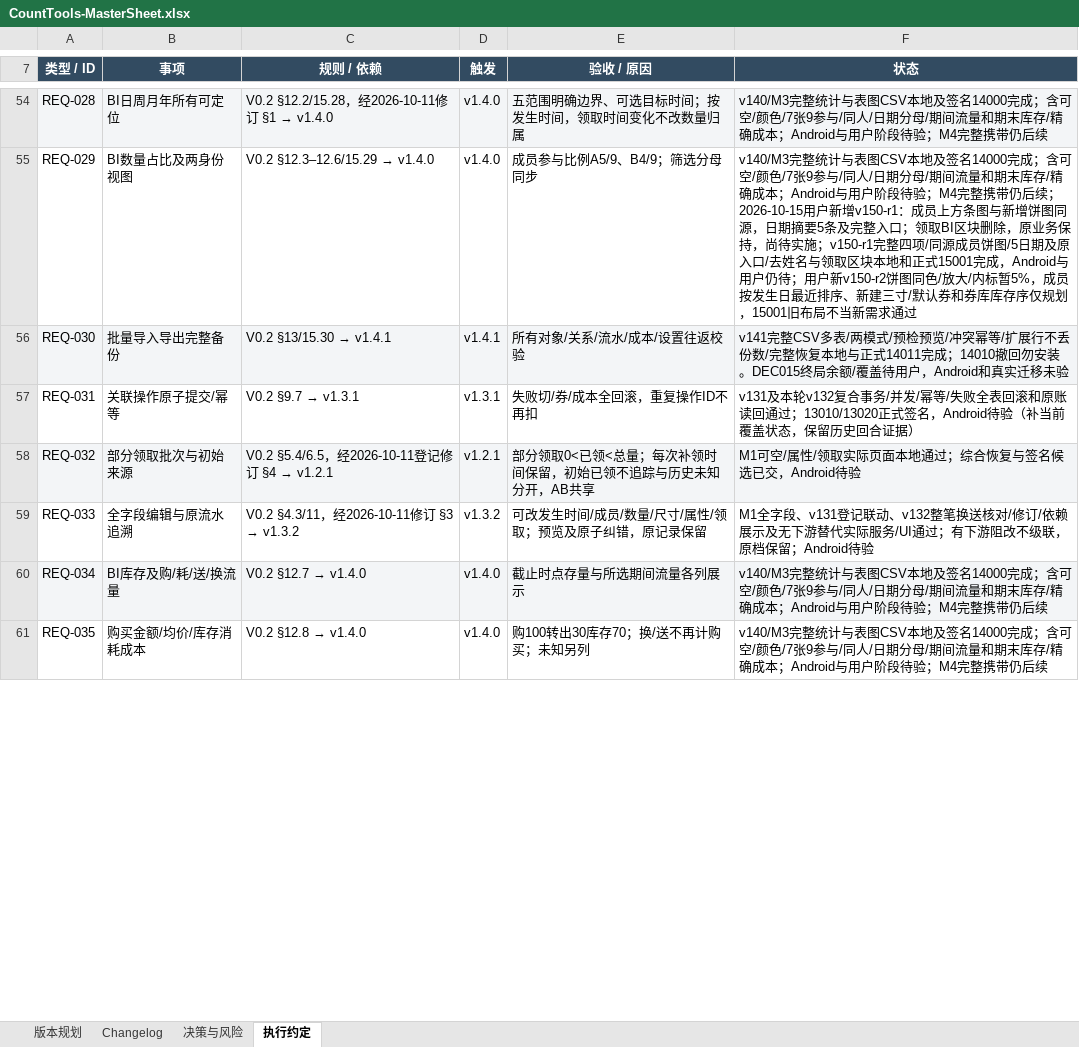
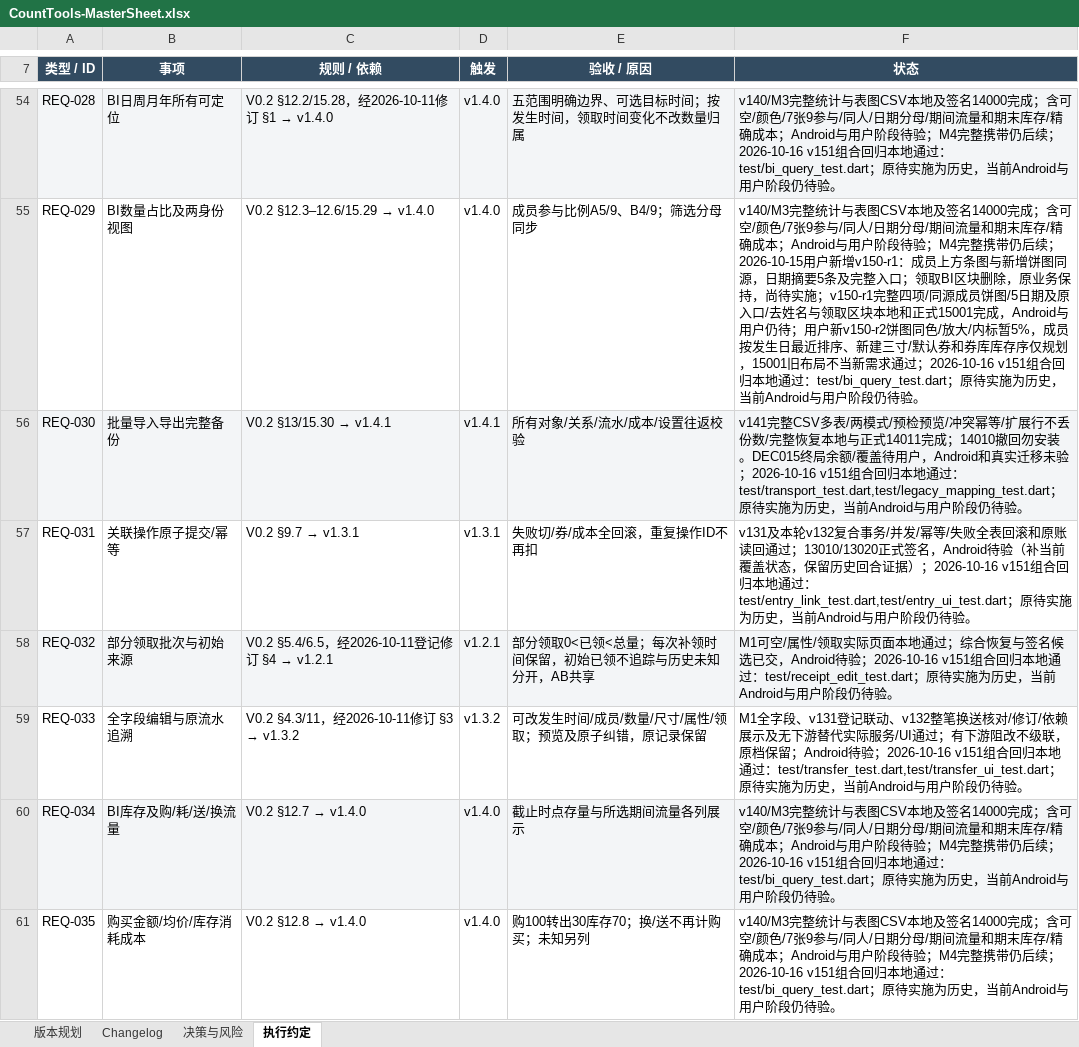
Before and after one commit to Seniorious66/count_tools, an Excel workbook: outputs/workflow-20261011/CountTools-MasterSheet.xlsx, sheet 执行约定, drawn as a sheet; only a part is shown, gaps mark what is left out; values as stored, in another font and other column widths than the file's, no borders; the diff covers the shown part only; the diff names each change by its address in the sheet, - before the commit and + after, or states it on an @@ line.

```diff
--- a/outputs/workflow-20261011/CountTools-MasterSheet.xlsx (sheet 执行约定)
+++ b/outputs/workflow-20261011/CountTools-MasterSheet.xlsx (sheet 执行约定)
-F54 (状态): …带仍后续
+F54 (状态): …带仍后续；2026-10-16 v151组合回归本地通过：test/bi_query_test.dart；原待实施为历史，当前Android与用户阶段仍待验。
-F55 (状态): …需求通过
+F55 (状态): …需求通过；2026-10-16 v151组合回归本地通过：test/bi_query_test.dart；原待实施为历史，当前Android与用户阶段仍待验。
-F56 (状态): …迁移未验
+F56 (状态): …迁移未验；2026-10-16 v151组合回归本地通过：test/transport_test.dart,test/legacy_mapping_test.dart；原待实施为历史，当前Android与用户阶段仍待验。
-F57 (状态): …合证据）
+F57 (状态): …合证据）；2026-10-16 v151组合回归本地通过：test/entry_link_test.dart,test/entry_ui_test.dart；原待实施为历史，当前Android与用户阶段仍待验。
-F58 (状态): …，Android待验
+F58 (状态): …，Android待验；2026-10-16 v151组合回归本地通过：test/receipt_edit_test.dart；原待实施为历史，当前Android与用户阶段仍待验。
-F59 (状态): …；Android待验
+F59 (状态): …；Android待验；2026-10-16 v151组合回归本地通过：test/transfer_test.dart,test/transfer_ui_test.dart；原待实施为历史，当前Android与用户阶段仍待验。
-F60:F61 (状态): …带仍后续
+F60:F61 (状态): …带仍后续；2026-10-16 v151组合回归本地通过：test/bi_query_test.dart；原待实施为历史，当前Android与用户阶段仍待验。
```
Also changed, not shown: 1 added row and 37 edited cells elsewhere in this sheet, sheet Changelog, sheet 决策与风险, sheet 版本规划, 19 other files.
